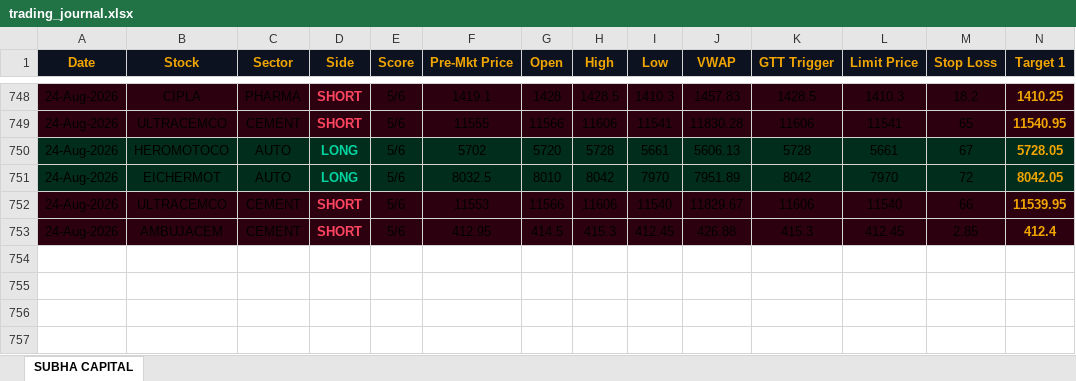
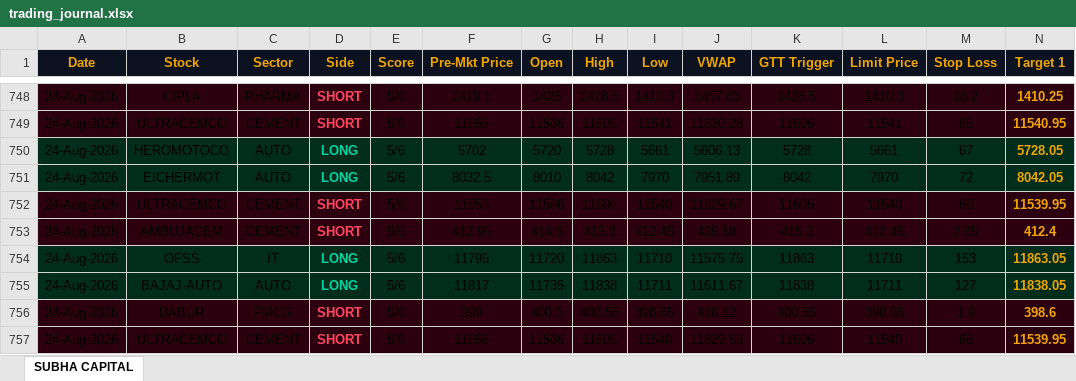
Before and after one commit to shashiravi2010-subha/subha-capital, an Excel workbook: trading_journal.xlsx, sheet SUBHA CAPITAL, drawn as a sheet; only a part is shown, gaps mark what is left out; values as stored, in another font and other column widths than the file's, no borders; rows hold the shown columns only; the diff names each change by its address in the sheet, - before the commit and + after, or states it on an @@ line.

Commit message:
Market data 24-Aug-2026 05:02 IST

```diff
--- a/trading_journal.xlsx (sheet SUBHA CAPITAL)
+++ b/trading_journal.xlsx (sheet SUBHA CAPITAL)
+row 754: 24-Aug-2026 | OFSS | IT | LONG | 5/6 | 11795 | 11720 | 11863 | 11710 | 11575.75 | 11863 | 11710 | 153 | 11863.05
+row 755: 24-Aug-2026 | BAJAJ-AUTO | AUTO | LONG | 5/6 | 11817 | 11735 | 11838 | 11711 | 11611.67 | 11838 | 11711 | 127 | 11838.05
+row 756: 24-Aug-2026 | DABUR | FMCG | SHORT | 5/6 | 399 | 400.5 | 400.55 | 398.65 | 416.12 | 400.55 | 398.65 | 1.9 | 398.6
+row 757: 24-Aug-2026 | ULTRACEMCO | CEMENT | SHORT | 5/6 | 11556 | 11566 | 11606 | 11540 | 11829.53 | 11606 | 11540 | 66 | 11539.95
```
Also changed, not shown: 1 other file.
